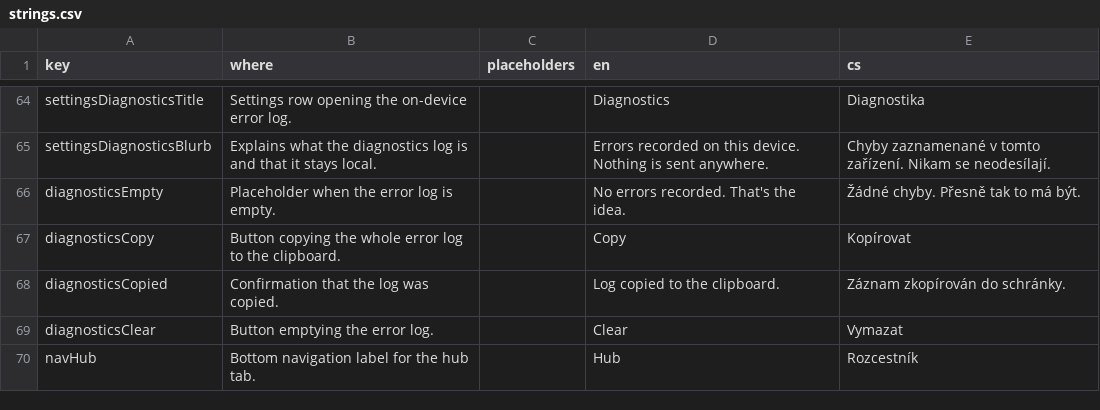
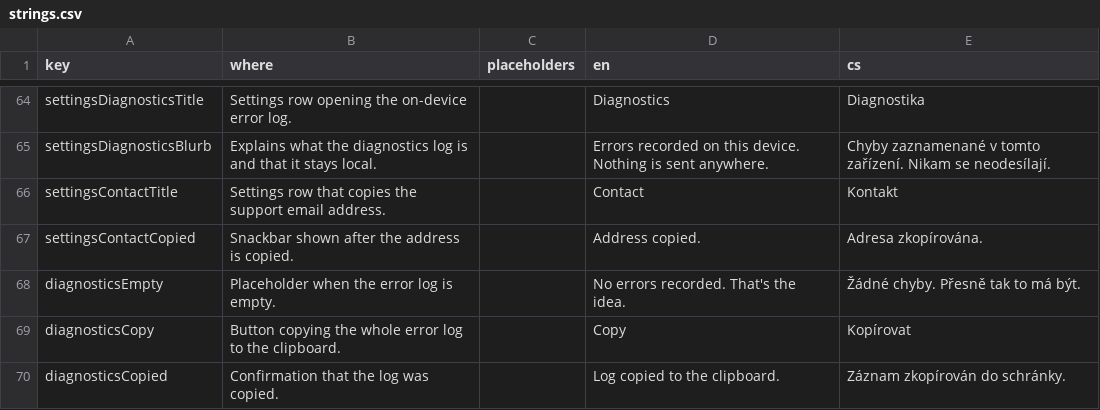
Before and after one commit to Kapsid/fnm26, a CSV file: copy/strings.csv, drawn as a sheet; only a part is shown, gaps mark what is left out; the shorter side is filled out with more unchanged rows.

```diff
--- a/copy/strings.csv
+++ b/copy/strings.csv
@@ -65,2 +65,4 @@ settingsDiagnosticsTitle,Settings row opening the on-device error log.,,Diagnost
 settingsDiagnosticsBlurb,Explains what the diagnostics log is and that it stays local.,,Errors recorded on this device. Nothing is sent anywhere.,Chyby zaznamenané v tomto zařízení. Nikam se neodesílají.
+settingsContactTitle,Settings row that copies the support email address.,,Contact,Kontakt
+settingsContactCopied,Snackbar shown after the address is copied.,,Address copied.,Adresa zkopírována.
 diagnosticsEmpty,Placeholder when the error log is empty.,,No errors recorded. That's the idea.,Žádné chyby. Přesně tak to má být.
```
Also changed, not shown: 7 other files.
